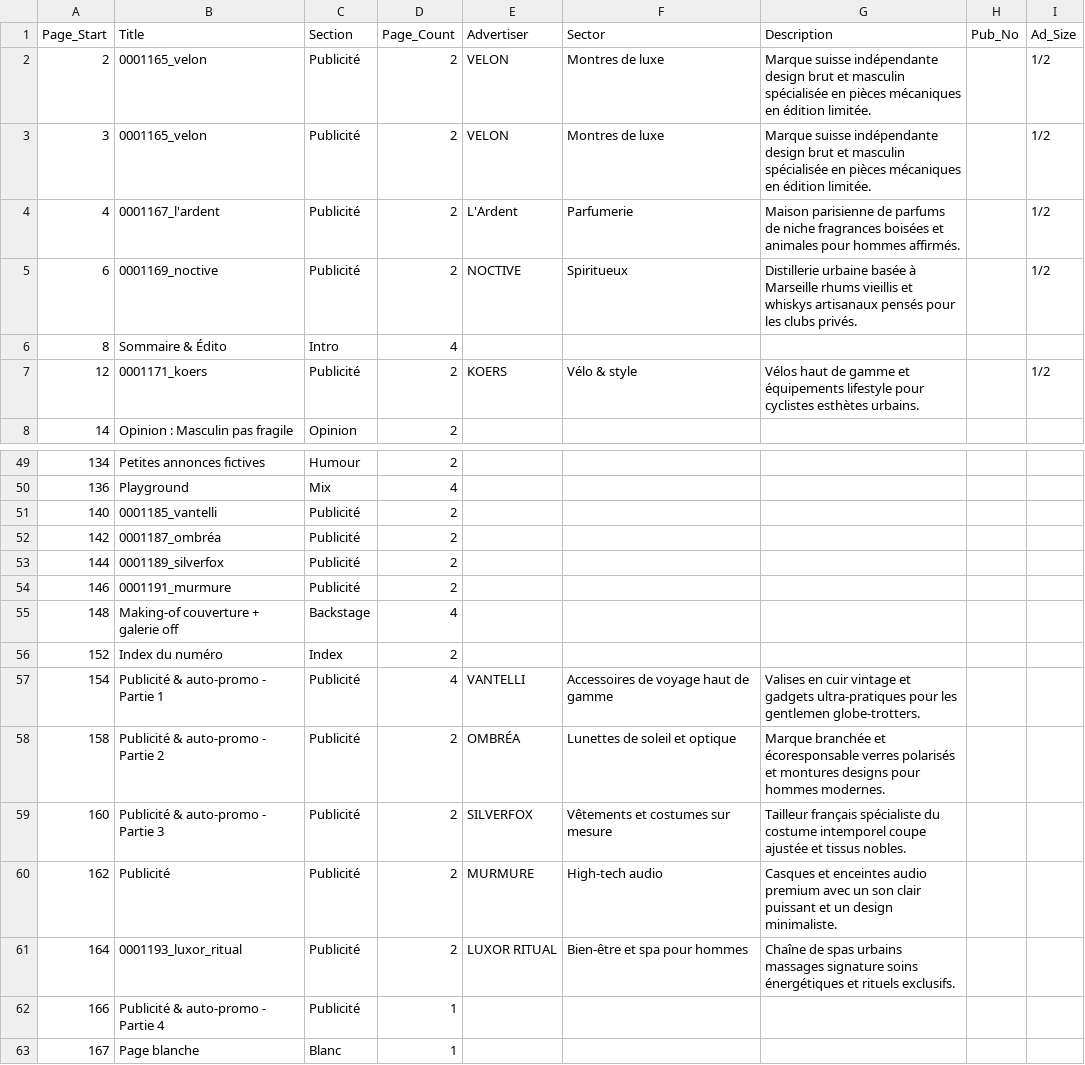
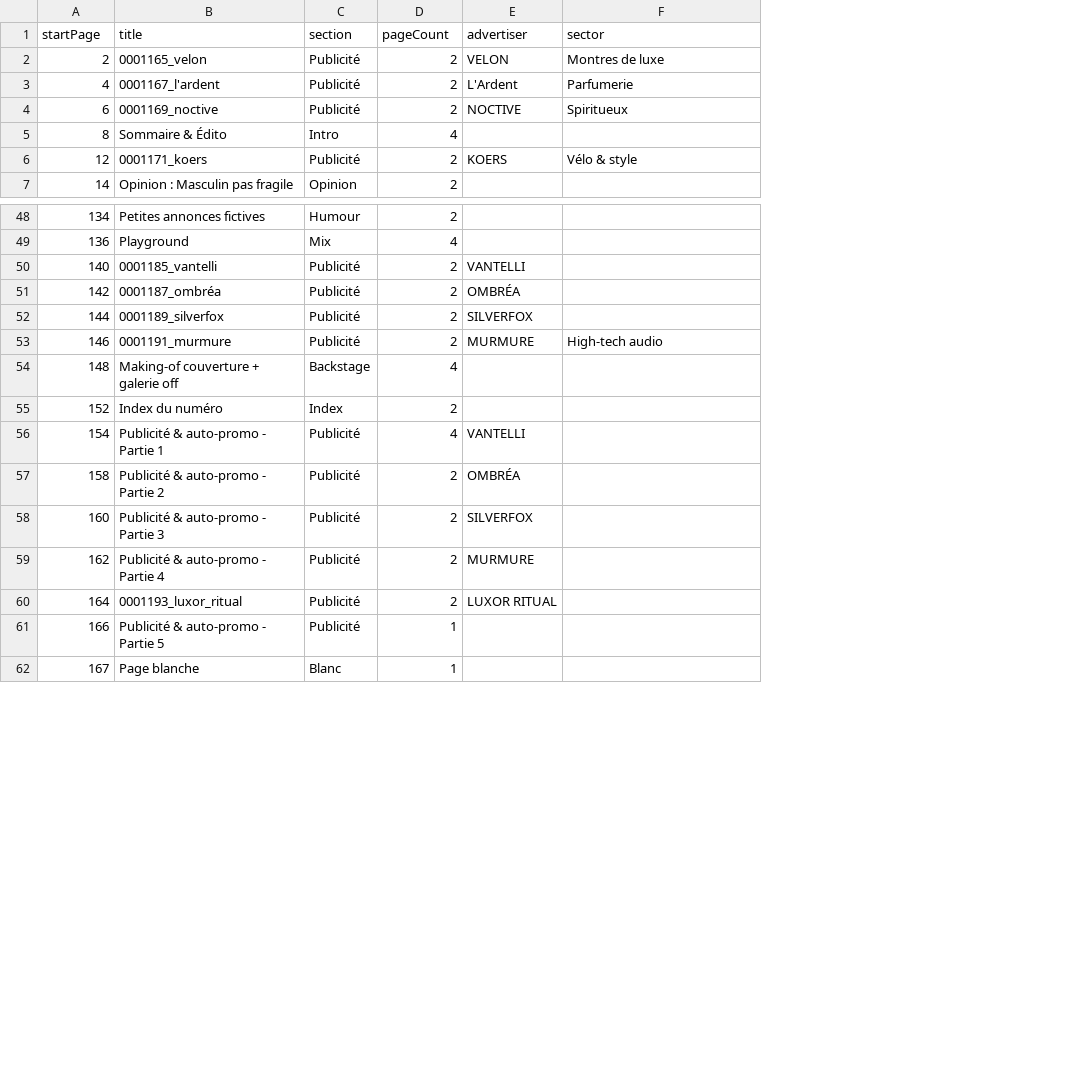
Before and after one commit to n3m01726/flaplatgenerator, a CSV file: masters/example.csv, drawn as a sheet; only a part is shown, gaps mark what is left out; removed rows and columns are numbered as before the commit, all else as after; the diff names each change by its address in the sheet, - before the commit and + after, or states it on an @@ line.

Commit message:
Ajout de nouveaux fichiers et mise à jour du format du fichier CSV pour la génération de plans

```diff
--- a/masters/example.csv
+++ b/masters/example.csv
-column G (Description), row 2: Marque suisse indépendante design brut et masculin spécialisée en pièces mécaniques en édition limitée.; rows 4-7: Maison parisienne de parfums de niche fragrances boisées et animales pour hommes affirmés. | Distillerie urbaine basée à Marseille rhums vieillis et whiskys artisanaux pensés pour les clubs privés. |  | Vélos haut de gamme et équipements lifestyle pour cyclistes esthètes urbains.; rows 57-61: Valises en cuir vintage et gadgets ultra-pratiques pour les gentlemen globe-trotters. | Marque branchée et écoresponsable verres polarisés et montures designs pour hommes modernes. | Tailleur français spécialiste du costume intemporel coupe ajustée et tissus nobles. | Casques et enceintes audio premium avec un son clair puissant et un design minimaliste. | Chaîne de spas urbains massages signature soins énergétiques et rituels exclusifs.
-column H (Pub_No), empty
-column I (Ad_Size), row 2: 1/2; rows 4-7: 1/2 | 1/2 |  | 1/2
-A1: Page_Start
+A1: startPage
-B1: Title
+B1: title
-C1: Section
+C1: section
-D1: Page_Count
+D1: pageCount
-E1: Advertiser
+E1: advertiser
-F1: Sector
+F1: sector
-row 3: 3 | 0001165_velon | Publicité | 2 | VELON | Montres de luxe | Marque suisse indépendante design brut et masculin spécialisée en pièces mécaniques en édition limitée. |  | 1/2
-E50 (advertiser): (empty)
+E50 (advertiser): VANTELLI
-E51 (advertiser): (empty)
+E51 (advertiser): OMBRÉA
-E52 (advertiser): (empty)
+E52 (advertiser): SILVERFOX
-E53 (advertiser): (empty)
+E53 (advertiser): MURMURE
-F53 (sector): (empty)
+F53 (sector): High-tech audio
-F56 (sector): Accessoires de voyage haut de gamme
+F56 (sector): (empty)
-F57 (sector): Lunettes de soleil et optique
+F57 (sector): (empty)
-F58 (sector): Vêtements et costumes sur mesure
+F58 (sector): (empty)
-B59 (title): Publicité
+B59 (title): Publicité & auto-promo - Partie 4
-F59 (sector): High-tech audio
+F59 (sector): (empty)
-F60 (sector): Bien-être et spa pour hommes
+F60 (sector): (empty)
-B61 (title): Publicité & auto-promo - Partie 4
+B61 (title): Publicité & auto-promo - Partie 5
```
Also changed, not shown: 4 other files.
